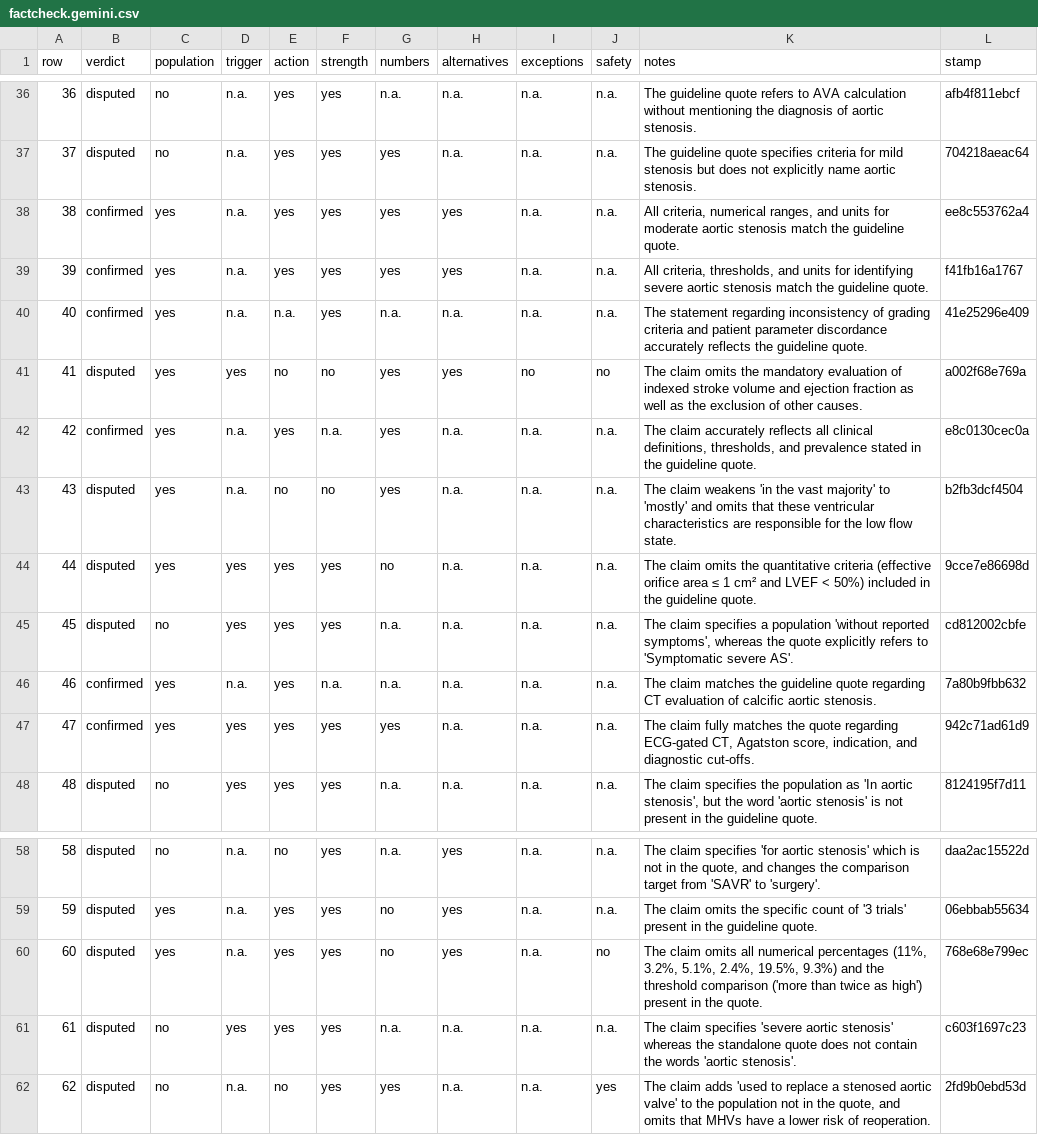
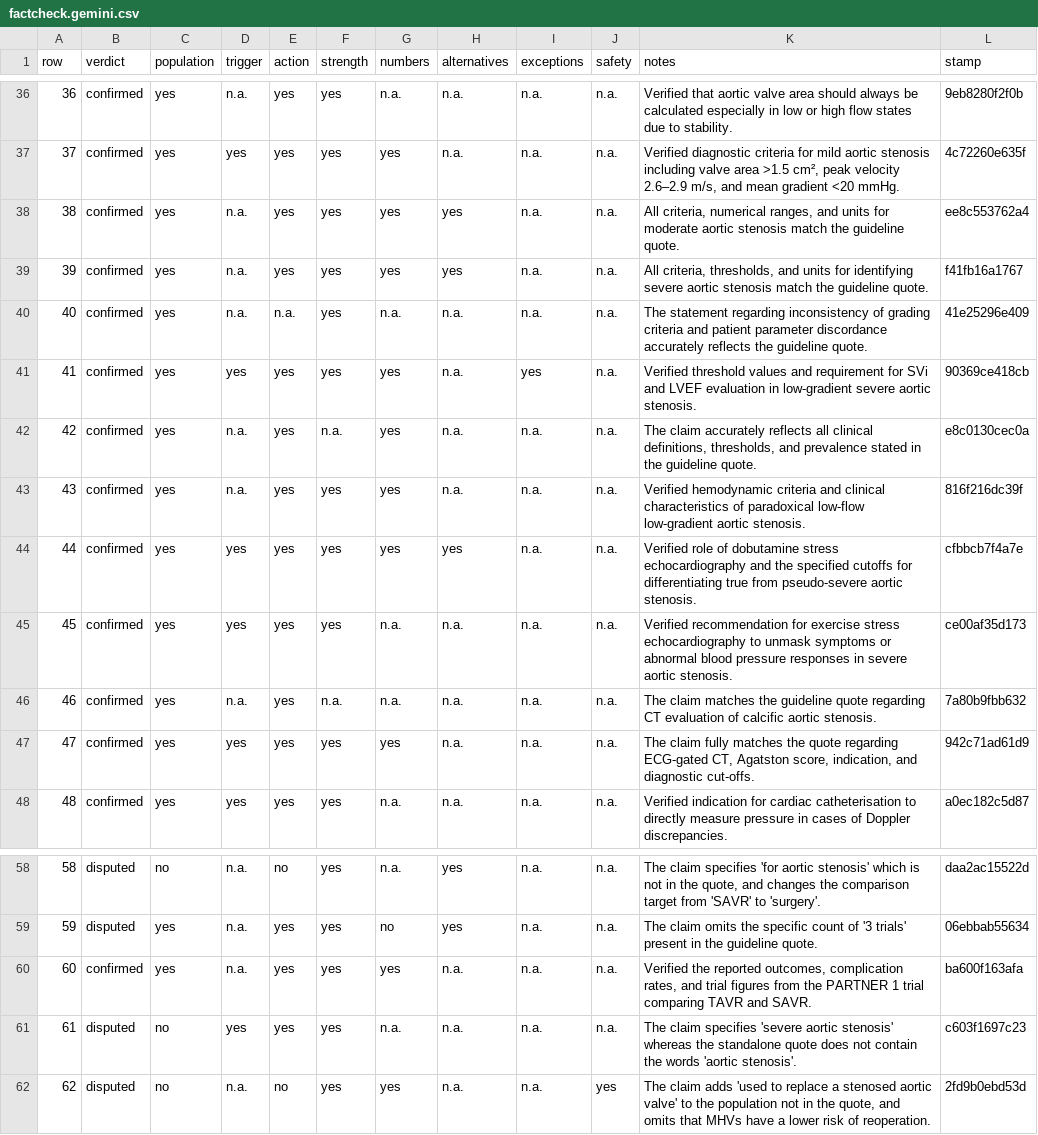
Before and after one commit to gremlindj11-ship-it/mess-app, a CSV file: content/open/aortic-stenosis/factcheck.gemini.csv, drawn as a sheet; only a part is shown, gaps mark what is left out; the diff covers the shown part only.

```diff
--- a/content/open/aortic-stenosis/factcheck.gemini.csv
+++ b/content/open/aortic-stenosis/factcheck.gemini.csv
@@ -36,3 +36,3 @@ row,verdict,population,trigger,action,strength,numbers,alternatives,exceptions,s
-36,"disputed","no","n.a.","yes","yes","n.a.","n.a.","n.a.","n.a.","The guideline quote refers to AVA calculation without mentioning the diagnosis of aortic stenosis.","afb4f811ebcf"
-37,"disputed","no","n.a.","yes","yes","yes","n.a.","n.a.","n.a.","The guideline quote specifies criteria for mild stenosis but does not explicitly name aortic stenosis.","704218aeac64"
+36,"confirmed","yes","n.a.","yes","yes","n.a.","n.a.","n.a.","n.a.","Verified that aortic valve area should always be calculated especially in low or high flow states due to stability.","9eb8280f2f0b"
+37,"confirmed","yes","yes","yes","yes","yes","n.a.","n.a.","n.a.","Verified diagnostic criteria for mild aortic stenosis including valve area >1.5 cm², peak velocity 2.6–2.9 m/s, and mean gradient <20 mmHg.","4c72260e635f"
 38,"confirmed","yes","n.a.","yes","yes","yes","yes","n.a.","n.a.","All criteria, numerical ranges, and units for moderate aortic stenosis match the guideline quote.","ee8c553762a4"
@@ -40,9 +40,9 @@ row,verdict,population,trigger,action,strength,numbers,alternatives,exceptions,s
 40,"confirmed","yes","n.a.","n.a.","yes","n.a.","n.a.","n.a.","n.a.","The statement regarding inconsistency of grading criteria and patient parameter discordance accurately reflects the guideline quote.","41e25296e409"
-41,"disputed","yes","yes","no","no","yes","yes","no","no","The claim omits the mandatory evaluation of indexed stroke volume and ejection fraction as well as the exclusion of other causes.","a002f68e769a"
+41,"confirmed","yes","yes","yes","yes","yes","n.a.","yes","n.a.","Verified threshold values and requirement for SVi and LVEF evaluation in low-gradient severe aortic stenosis.","90369ce418cb"
 42,"confirmed","yes","n.a.","yes","n.a.","yes","n.a.","n.a.","n.a.","The claim accurately reflects all clinical definitions, thresholds, and prevalence stated in the guideline quote.","e8c0130cec0a"
-43,"disputed","yes","n.a.","no","no","yes","n.a.","n.a.","n.a.","The claim weakens 'in the vast majority' to 'mostly' and omits that these ventricular characteristics are responsible for the low flow state.","b2fb3dcf4504"
-44,"disputed","yes","yes","yes","yes","no","n.a.","n.a.","n.a.","The claim omits the quantitative criteria (effective orifice area ≤ 1 cm² and LVEF < 50%) included in the guideline quote.","9cce7e86698d"
-45,"disputed","no","yes","yes","yes","n.a.","n.a.","n.a.","n.a.","The claim specifies a population 'without reported symptoms', whereas the quote explicitly refers to 'Symptomatic severe AS'.","cd812002cbfe"
+43,"confirmed","yes","n.a.","yes","yes","yes","n.a.","n.a.","n.a.","Verified hemodynamic criteria and clinical characteristics of paradoxical low-flow low-gradient aortic stenosis.","816f216dc39f"
+44,"confirmed","yes","yes","yes","yes","yes","yes","n.a.","n.a.","Verified role of dobutamine stress echocardiography and the specified cutoffs for differentiating true from pseudo-severe aortic stenosis.","cfbbcb7f4a7e"
+45,"confirmed","yes","yes","yes","yes","n.a.","n.a.","n.a.","n.a.","Verified recommendation for exercise stress echocardiography to unmask symptoms or abnormal blood pressure responses in severe aortic stenosis.","ce00af35d173"
 46,"confirmed","yes","n.a.","yes","n.a.","n.a.","n.a.","n.a.","n.a.","The claim matches the guideline quote regarding CT evaluation of calcific aortic stenosis.","7a80b9fbb632"
 47,"confirmed","yes","yes","yes","yes","yes","n.a.","n.a.","n.a.","The claim fully matches the quote regarding ECG-gated CT, Agatston score, indication, and diagnostic cut-offs.","942c71ad61d9"
-48,"disputed","no","yes","yes","yes","n.a.","n.a.","n.a.","n.a.","The claim specifies the population as 'In aortic stenosis', but the word 'aortic stenosis' is not present in the guideline quote.","8124195f7d11"
+48,"confirmed","yes","yes","yes","yes","n.a.","n.a.","n.a.","n.a.","Verified indication for cardiac catheterisation to directly measure pressure in cases of Doppler discrepancies.","a0ec182c5d87"
@@ -59,3 +59,3 @@ row,verdict,population,trigger,action,strength,numbers,alternatives,exceptions,s
 59,"disputed","yes","n.a.","yes","yes","no","yes","n.a.","n.a.","The claim omits the specific count of '3 trials' present in the guideline quote.","06ebbab55634"
-60,"disputed","yes","n.a.","yes","yes","no","yes","n.a.","no","The claim omits all numerical percentages (11%, 3.2%, 5.1%, 2.4%, 19.5%, 9.3%) and the threshold comparison ('more than twice as high') present in the quote.","768e68e799ec"
+60,"confirmed","yes","n.a.","yes","yes","yes","n.a.","n.a.","n.a.","Verified the reported outcomes, complication rates, and trial figures from the PARTNER 1 trial comparing TAVR and SAVR.","ba600f163afa"
 61,"disputed","no","yes","yes","yes","n.a.","n.a.","n.a.","n.a.","The claim specifies 'severe aortic stenosis' whereas the standalone quote does not contain the words 'aortic stenosis'.","c603f1697c23"
```
Also changed, not shown: 102 edited cells elsewhere in this file, 1 other file.
